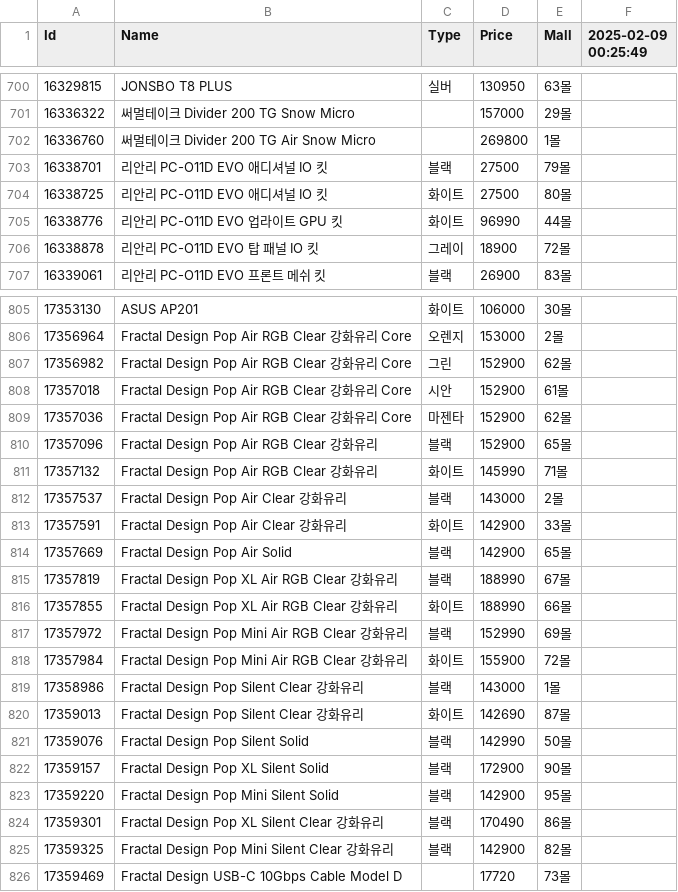
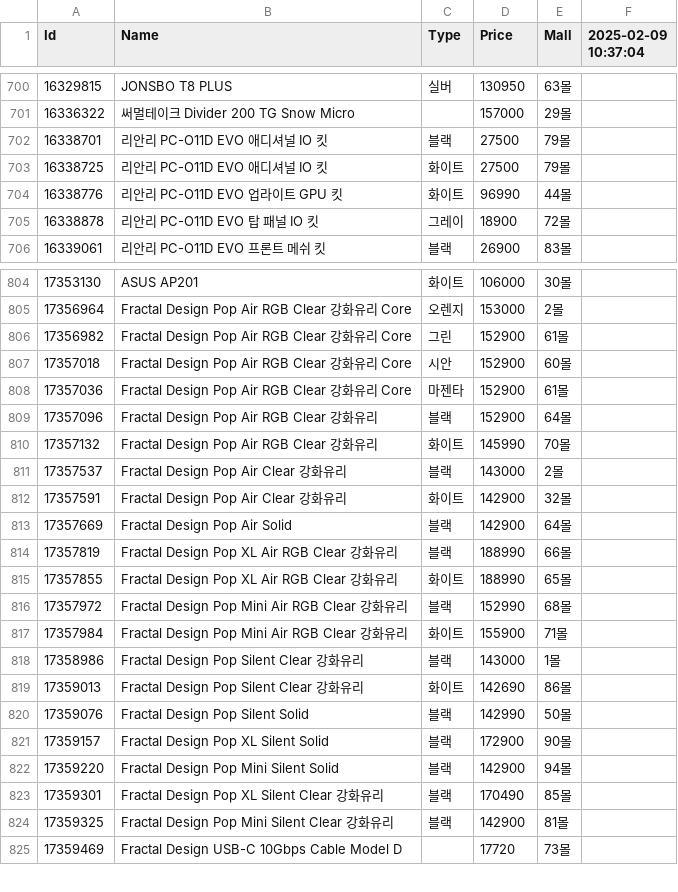
Before and after one commit to SSSSSSSSSSSSSSSSSSSSSSSSSSSSSSSSSSSSSun/Danawa-Crawler, a CSV file: crawl_data/Case.csv, drawn as a sheet; only a part is shown, gaps mark what is left out; the diff covers the shown part only.

```diff
--- a/crawl_data/Case.csv
+++ b/crawl_data/Case.csv
@@ -1 +1 @@
-Id,Name,Type,Price,Mall,2025-02-09 00:25:49
+Id,Name,Type,Price,Mall,2025-02-09 10:37:04
@@ -701,5 +701,4 @@ Id,Name,Type,Price,Mall,2025-02-09 00:25:49
 16336322,써멀테이크 Divider 200 TG Snow Micro,,157000,29몰,
-16336760,써멀테이크 Divider 200 TG Air Snow Micro,,269800,1몰,
 16338701,리안리 PC-O11D EVO 애디셔널 IO 킷,블랙,27500,79몰,
-16338725,리안리 PC-O11D EVO 애디셔널 IO 킷,화이트,27500,80몰,
+16338725,리안리 PC-O11D EVO 애디셔널 IO 킷,화이트,27500,79몰,
 16338776,리안리 PC-O11D EVO 업라이트 GPU 킷,화이트,96990,44몰,
@@ -806,21 +805,21 @@ Id,Name,Type,Price,Mall,2025-02-09 00:25:49
 17356964,Fractal Design Pop Air RGB Clear 강화유리 Core,오렌지,153000,2몰,
-17356982,Fractal Design Pop Air RGB Clear 강화유리 Core,그린,152900,62몰,
-17357018,Fractal Design Pop Air RGB Clear 강화유리 Core,시안,152900,61몰,
-17357036,Fractal Design Pop Air RGB Clear 강화유리 Core,마젠타,152900,62몰,
-17357096,Fractal Design Pop Air RGB Clear 강화유리,블랙,152900,65몰,
-17357132,Fractal Design Pop Air RGB Clear 강화유리,화이트,145990,71몰,
+17356982,Fractal Design Pop Air RGB Clear 강화유리 Core,그린,152900,61몰,
+17357018,Fractal Design Pop Air RGB Clear 강화유리 Core,시안,152900,60몰,
+17357036,Fractal Design Pop Air RGB Clear 강화유리 Core,마젠타,152900,61몰,
+17357096,Fractal Design Pop Air RGB Clear 강화유리,블랙,152900,64몰,
+17357132,Fractal Design Pop Air RGB Clear 강화유리,화이트,145990,70몰,
 17357537,Fractal Design Pop Air Clear 강화유리,블랙,143000,2몰,
-17357591,Fractal Design Pop Air Clear 강화유리,화이트,142900,33몰,
-17357669,Fractal Design Pop Air Solid,블랙,142900,65몰,
-17357819,Fractal Design Pop XL Air RGB Clear 강화유리,블랙,188990,67몰,
-17357855,Fractal Design Pop XL Air RGB Clear 강화유리,화이트,188990,66몰,
-17357972,Fractal Design Pop Mini Air RGB Clear 강화유리,블랙,152990,69몰,
-17357984,Fractal Design Pop Mini Air RGB Clear 강화유리,화이트,155900,72몰,
+17357591,Fractal Design Pop Air Clear 강화유리,화이트,142900,32몰,
+17357669,Fractal Design Pop Air Solid,블랙,142900,64몰,
+17357819,Fractal Design Pop XL Air RGB Clear 강화유리,블랙,188990,66몰,
+17357855,Fractal Design Pop XL Air RGB Clear 강화유리,화이트,188990,65몰,
+17357972,Fractal Design Pop Mini Air RGB Clear 강화유리,블랙,152990,68몰,
+17357984,Fractal Design Pop Mini Air RGB Clear 강화유리,화이트,155900,71몰,
 17358986,Fractal Design Pop Silent Clear 강화유리,블랙,143000,1몰,
-17359013,Fractal Design Pop Silent Clear 강화유리,화이트,142690,87몰,
+17359013,Fractal Design Pop Silent Clear 강화유리,화이트,142690,86몰,
 17359076,Fractal Design Pop Silent Solid,블랙,142990,50몰,
 17359157,Fractal Design Pop XL Silent Solid,블랙,172900,90몰,
-17359220,Fractal Design Pop Mini Silent Solid,블랙,142900,95몰,
-17359301,Fractal Design Pop XL Silent Clear 강화유리,블랙,170490,86몰,
-17359325,Fractal Design Pop Mini Silent Clear 강화유리,블랙,142900,82몰,
+17359220,Fractal Design Pop Mini Silent Solid,블랙,142900,94몰,
+17359301,Fractal Design Pop XL Silent Clear 강화유리,블랙,170490,85몰,
+17359325,Fractal Design Pop Mini Silent Clear 강화유리,블랙,142900,81몰,
 17359469,Fractal Design USB-C 10Gbps Cable Model D,,17720,73몰,
```
Also changed, not shown: 129 edited cells elsewhere in this file, crawl_data/HDD.csv, crawl_data/Mainboard.csv, 8 other files.
